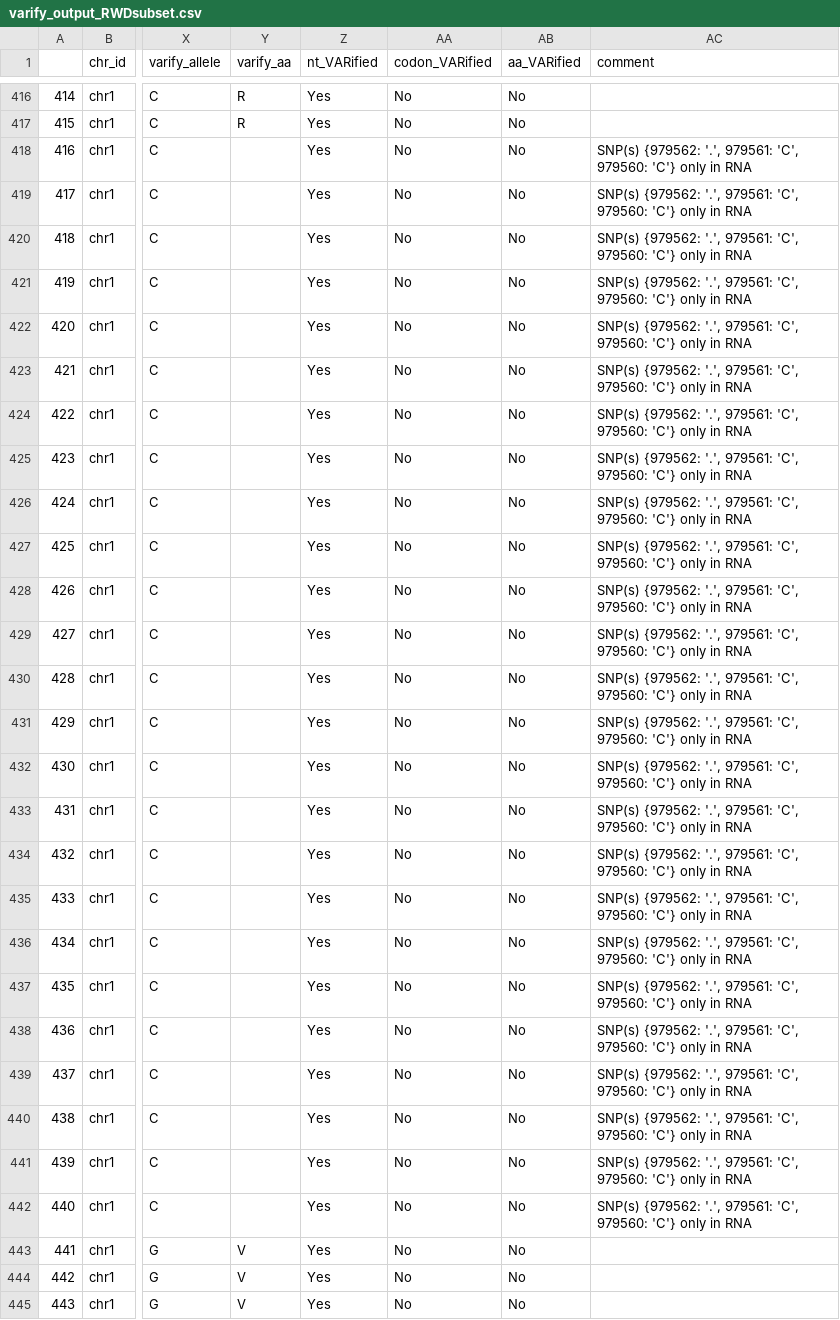
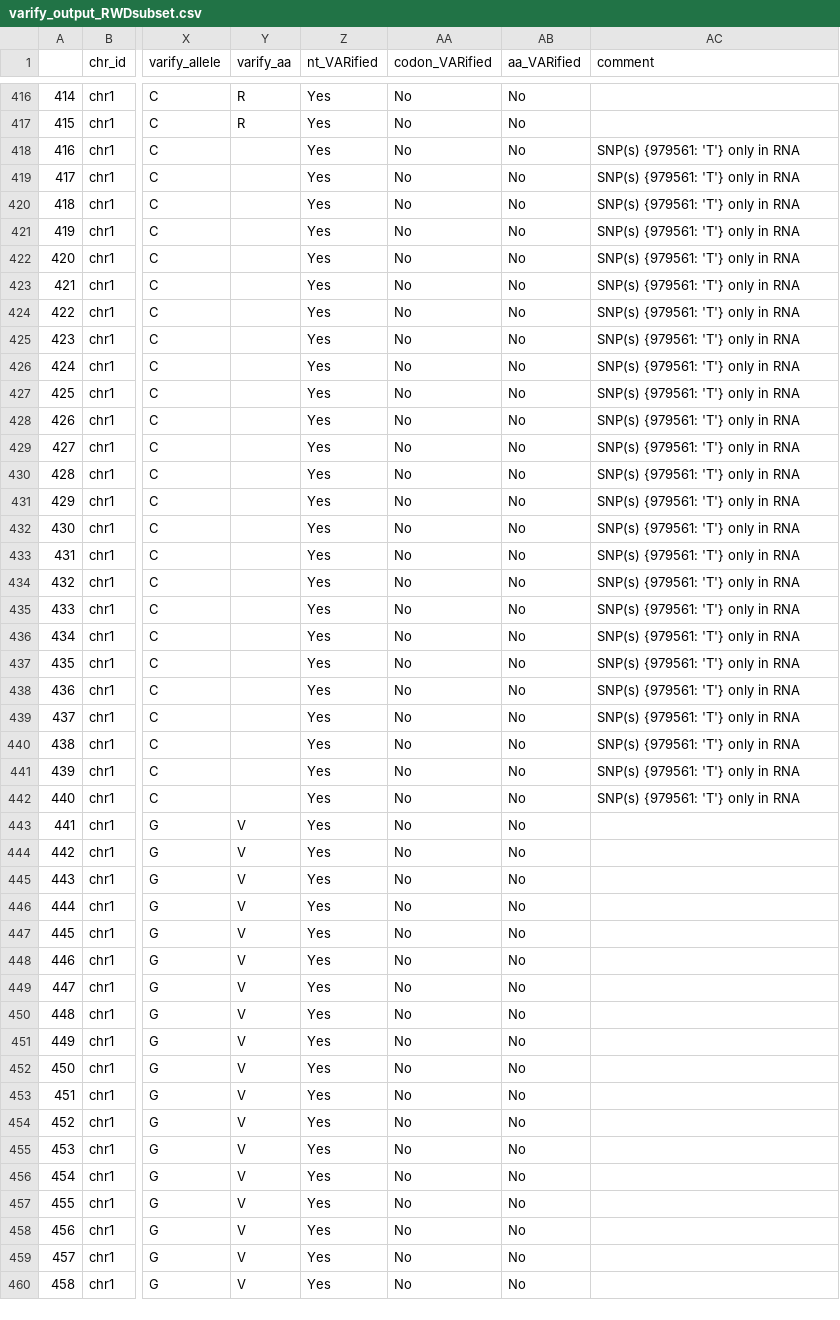
Before and after one commit to kkwock/VARify, a CSV file: data/output/varify_output_RWDsubset.csv, drawn as a sheet; only a part is shown, gaps mark what is left out; the shorter side is filled out with more unchanged rows; the diff covers the shown part only; the diff names each change by its address in the sheet, - before the commit and + after, or states it on an @@ line.

```diff
--- a/data/output/varify_output_RWDsubset.csv
+++ b/data/output/varify_output_RWDsubset.csv
-AC418:AC442 (comment): SNP(s) {979562: '.', 979561: 'C', 979560: 'C'} only in RNA
+AC418:AC442 (comment): SNP(s) {979561: 'T'} only in RNA
```
Also changed, not shown: 5 edited cells elsewhere in this file, 2 other files.
